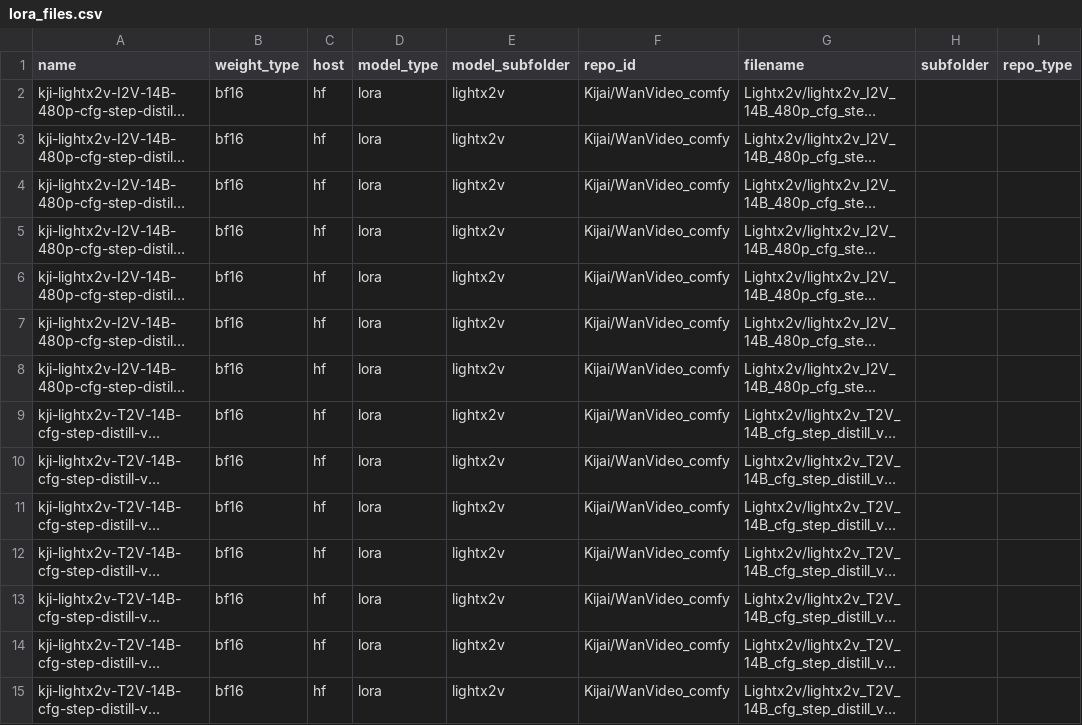
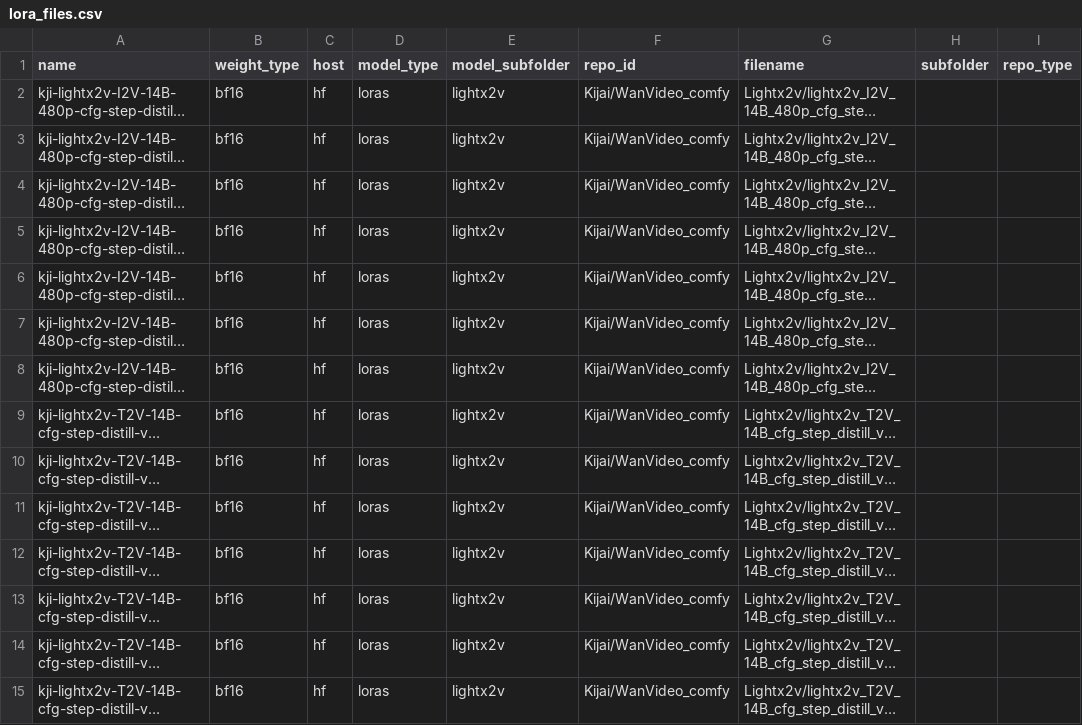
Before and after one commit to nobandegani/comfyui_ino_nodes, a CSV file: data/files/lora_files.csv, drawn as a sheet; only a part is shown; long unchanged cells end in …; the diff names each change by its address in the sheet, - before the commit and + after, or states it on an @@ line.

Commit message:
Update lora_files.csv

```diff
--- a/data/files/lora_files.csv
+++ b/data/files/lora_files.csv
-D2:D15 (model_type): lora
+D2:D15 (model_type): loras
```
